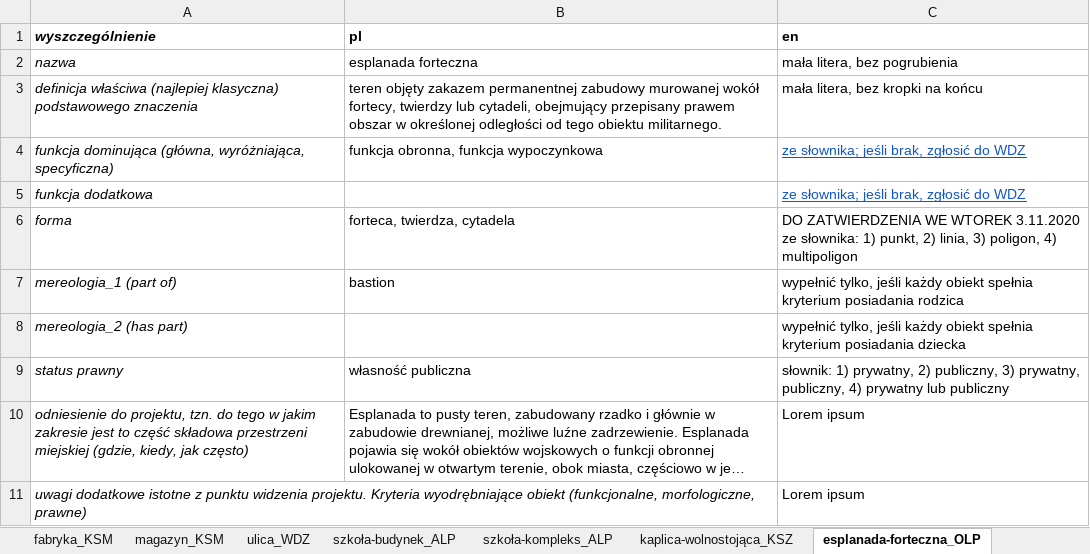
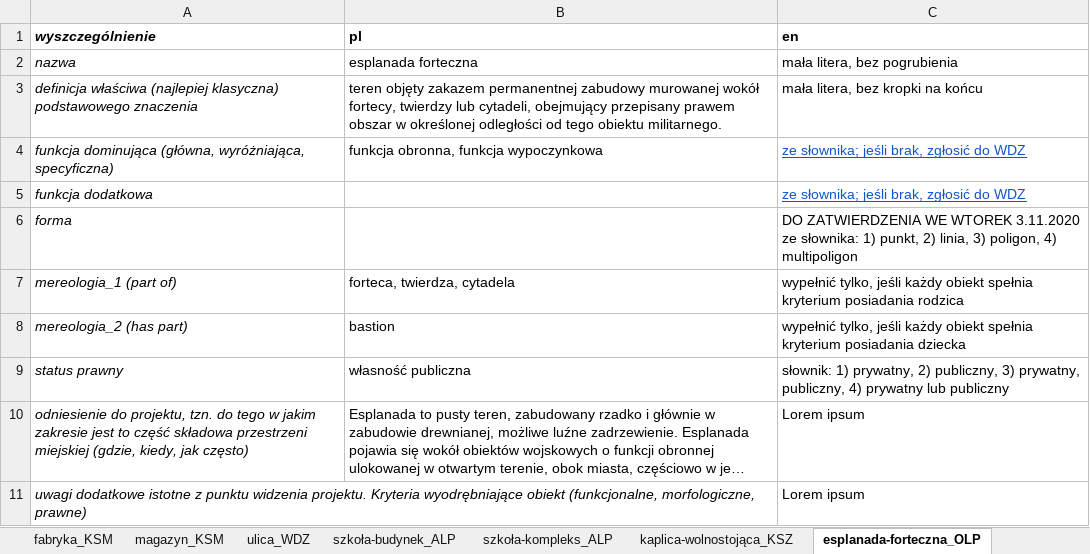
Before and after one commit to UrbanOnto/urbanonto, an Excel workbook: urbanonto_tools/data/definitions.xlsx, sheet esplanada-forteczna_OLP, drawn as a sheet; only a part is shown; long unchanged cells end in …; values as stored, in another font and other column widths than the file's, no borders; the diff names each change by its address in the sheet, - before the commit and + after, or states it on an @@ line.

```diff
--- a/urbanonto_tools/data/definitions.xlsx (sheet esplanada-forteczna_OLP)
+++ b/urbanonto_tools/data/definitions.xlsx (sheet esplanada-forteczna_OLP)
-B6 (pl): forteca, twierdza, cytadela
+B6 (pl): (empty)
-B7 (pl): bastion
+B7 (pl): forteca, twierdza, cytadela
-B8 (pl): (empty)
+B8 (pl): bastion
```
Also changed, not shown: sheet dworzec_kolejowy_OLP, sheet port_wodny_KSZ, sheet planty_KSM, sheet staw_KSM, sheet magazyn_KSM, sheet park_OLP, 1 more sheet, 7 other files.
